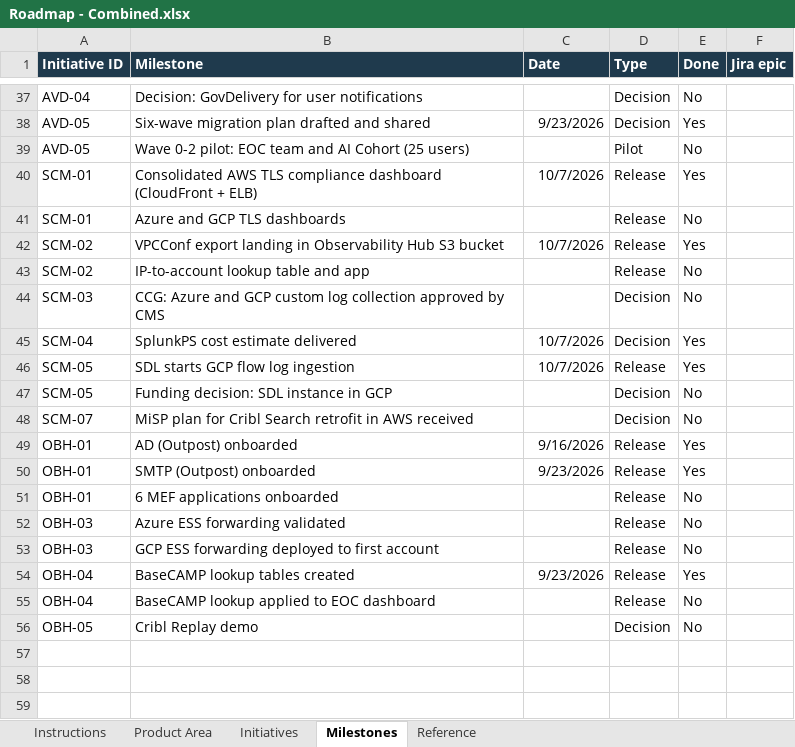
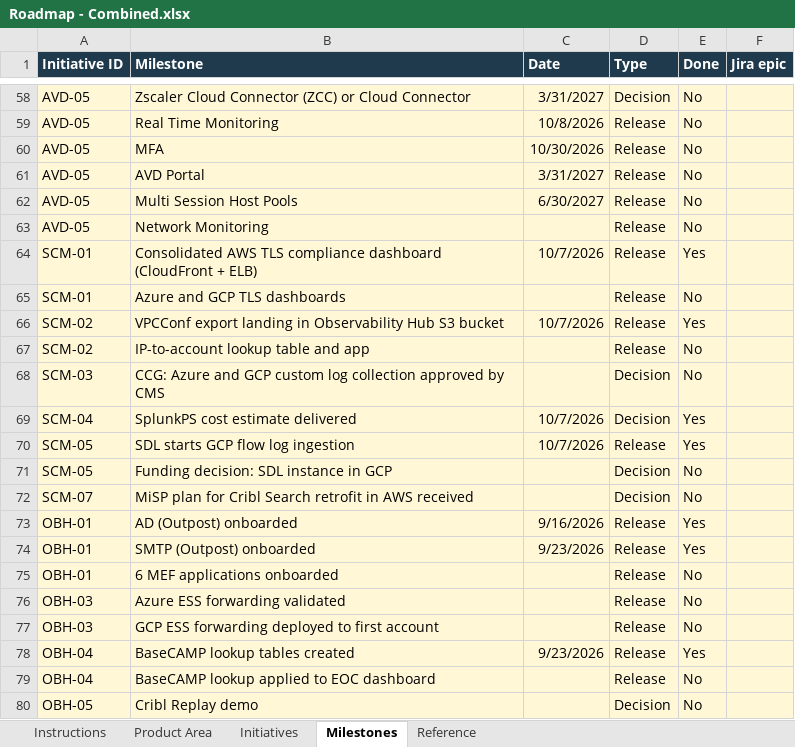
Before and after one commit to rwvera-cms/test-roadmap, an Excel workbook: data/roadmaps/Roadmap - Combined.xlsx, sheet Milestones, drawn as a sheet; only a part is shown, gaps mark what is left out; values as stored, in another font and other column widths than the file's, no borders; removed rows and columns are numbered as before the commit, all else as after; the diff covers the shown part only; the diff names each change by its address in the sheet, - before the commit and + after, or states it on an @@ line.

Commit message:
AVD roadmap from AVD FY27 Milestones page (10/19)

```diff
--- a/data/roadmaps/Roadmap - Combined.xlsx (sheet Milestones)
+++ b/data/roadmaps/Roadmap - Combined.xlsx (sheet Milestones)
-A58 (Initiative ID): AVD-04
+A58 (Initiative ID): AVD-05
-A58:F58 fill: none
+A58:F58 fill: #FFF7D6
-B58 (Milestone): Decision: GovDelivery for user notifications
+B58 (Milestone): Zscaler Cloud Connector (ZCC) or Cloud Connector
-C58 (Date): (empty)
+C58 (Date): 3/31/2027
-row 38: AVD-05 | Six-wave migration plan drafted and shared | 9/23/2026 | Decision | Yes
+row 59: AVD-05 | Real Time Monitoring | 10/8/2026 | Release | No
+row 60: AVD-05 | MFA | 10/30/2026 | Release | No
+row 61: AVD-05 | AVD Portal | 3/31/2027 | Release | No
+row 62: AVD-05 | Multi Session Host Pools | 6/30/2027 | Release | No
-A63:F80 fill: none
+A63:F80 fill: #FFF7D6
-B63 (Milestone): Wave 0-2 pilot: EOC team and AI Cohort (25 users)
+B63 (Milestone): Network Monitoring
-D63 (Type): Pilot
+D63 (Type): Release
```
Also changed, not shown: 22 added rows, 1 removed row and 4 edited cells elsewhere in this sheet, sheet Initiatives, sheet Product Area, 1 other file.
